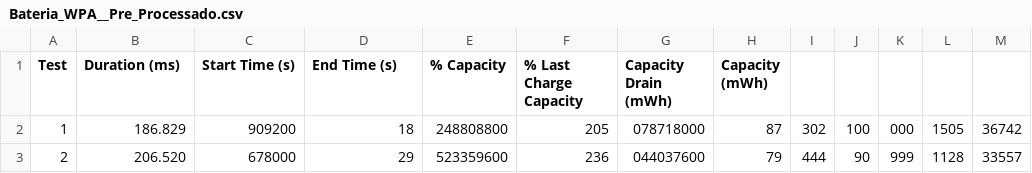
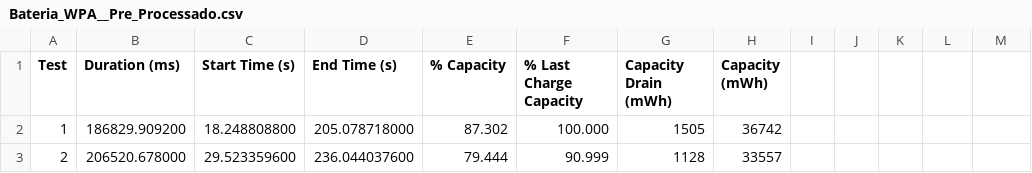
Before and after one commit to AlissonLucena21/ArtigoReproducaoFPCC2, a CSV file: Arquivos Pré Processados/Bateria_WPA__Pre_Processado.csv, drawn as a sheet; only a part is shown; the diff covers the shown part only.

Commit message:
Update Bateria_WPA__Pre_Processado.csv

```diff
--- a/Arquivos Pré Processados/Bateria_WPA__Pre_Processado.csv
+++ b/Arquivos Pré Processados/Bateria_WPA__Pre_Processado.csv
@@ -1,3 +1,3 @@
 Test, Duration (ms), Start Time (s), End Time (s), % Capacity, % Last Charge Capacity, Capacity Drain (mWh), Capacity (mWh)
-1, 186.829,909200, 18,248808800, 205,078718000, 87,302, 100,000, 1505, 36742
-2, 206.520,678000, 29,523359600, 236,044037600, 79,444, 90,999, 1128, 33557
+1, 186829.909200, 18.248808800, 205.078718000, 87.302, 100.000, 1505, 36742
+2, 206520.678000, 29.523359600, 236.044037600, 79.444, 90.999, 1128, 33557
```
Also changed, not shown: 96 edited cells elsewhere in this file.
